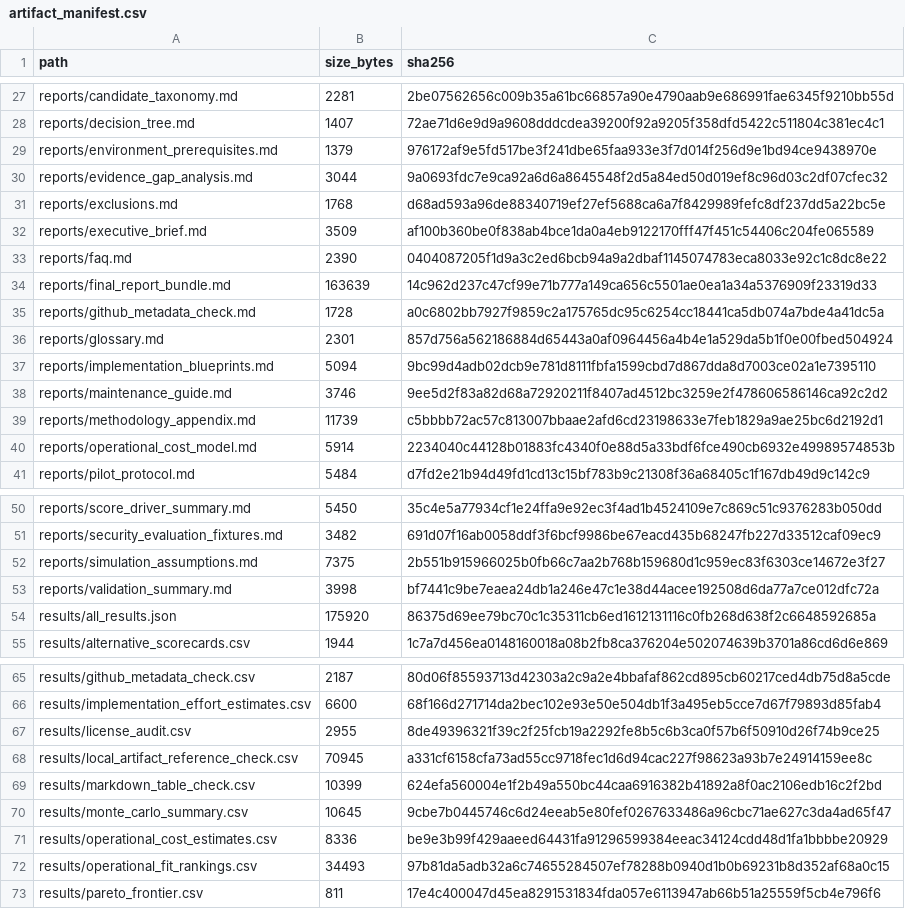
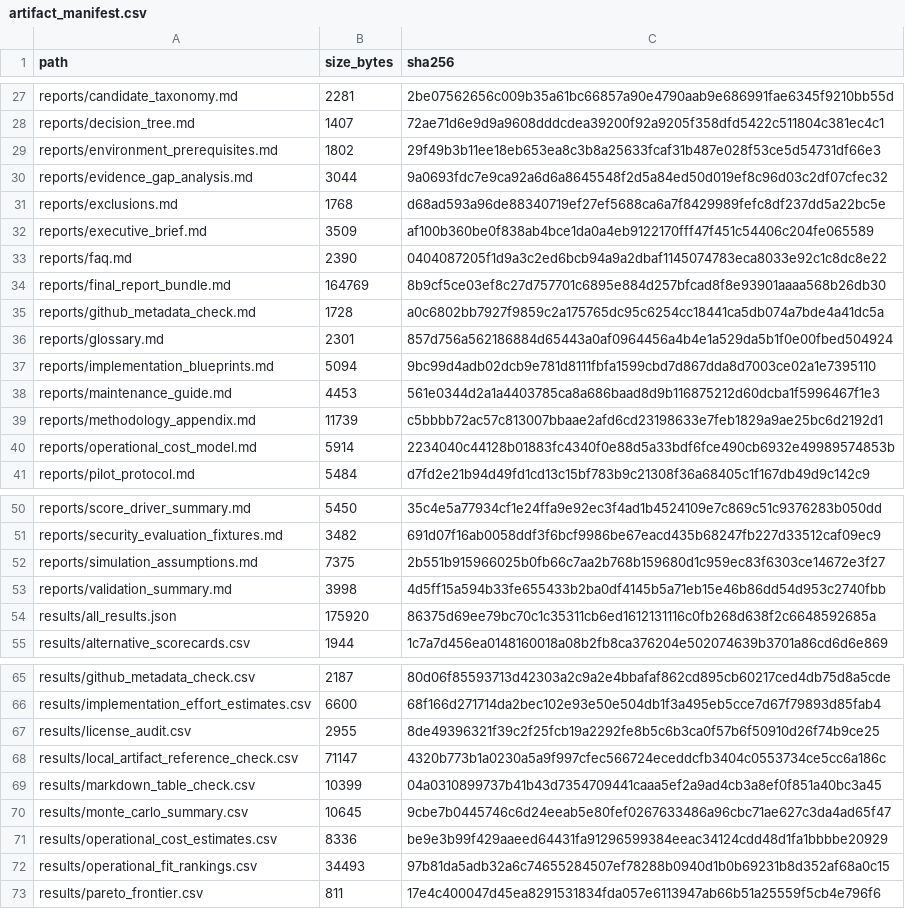
Before and after one commit to gvillarroel/sdlc, a CSV file: results/artifact_manifest.csv, drawn as a sheet; only a part is shown, gaps mark what is left out.

```diff
--- a/results/artifact_manifest.csv
+++ b/results/artifact_manifest.csv
@@ -28,3 +28,3 @@ reports/candidate_taxonomy.md,2281,2be07562656c009b35a61bc66857a90e4790aab9e6869
 reports/decision_tree.md,1407,72ae71d6e9d9a9608dddcdea39200f92a9205f358dfd5422c511804c381ec4c1
-reports/environment_prerequisites.md,1379,976172af9e5fd517be3f241dbe65faa933e3f7d014f256d9e1bd94ce9438970e
+reports/environment_prerequisites.md,1802,29f49b3b11ee18eb653ea8c3b8a25633fcaf31b487e028f53ce5d54731df66e3
 reports/evidence_gap_analysis.md,3044,9a0693fdc7e9ca92a6d6a8645548f2d5a84ed50d019ef8c96d03c2df07cfec32
@@ -33,3 +33,3 @@ reports/executive_brief.md,3509,af100b360be0f838ab4bce1da0a4eb9122170fff47f451c5
 reports/faq.md,2390,0404087205f1d9a3c2ed6bcb94a9a2dbaf1145074783eca8033e92c1c8dc8e22
-reports/final_report_bundle.md,163639,14c962d237c47cf99e71b777a149ca656c5501ae0ea1a34a5376909f23319d33
+reports/final_report_bundle.md,164769,8b9cf5ce03ef8c27d757701c6895e884d257bfcad8f8e93901aaaa568b26db30
 reports/github_metadata_check.md,1728,a0c6802bb7927f9859c2a175765dc95c6254cc18441ca5db074a7bde4a41dc5a
@@ -37,3 +37,3 @@ reports/glossary.md,2301,857d756a562186884d65443a0af0964456a4b4e1a529da5b1f0e00f
 reports/implementation_blueprints.md,5094,9bc99d4adb02dcb9e781d8111fbfa1599cbd7d867dda8d7003ce02a1e7395110
-reports/maintenance_guide.md,3746,9ee5d2f83a82d68a72920211f8407ad4512bc3259e2f478606586146ca92c2d2
+reports/maintenance_guide.md,4453,561e0344d2a1a4403785ca8a686baad8d9b116875212d60dcba1f5996467f1e3
 reports/methodology_appendix.md,11739,c5bbbb72ac57c813007bbaae2afd6cd23198633e7feb1829a9ae25bc6d2192d1
@@ -52,3 +52,3 @@ reports/security_evaluation_fixtures.md,3482,691d07f16ab0058ddf3f6bcf9986be67eac
 reports/simulation_assumptions.md,7375,2b551b915966025b0fb66c7aa2b768b159680d1c959ec83f6303ce14672e3f27
-reports/validation_summary.md,3998,bf7441c9be7eaea24db1a246e47c1e38d44acee192508d6da77a7ce012dfc72a
+reports/validation_summary.md,3998,4d5ff15a594b33fe655433b2ba0df4145b5a71eb15e46b86dd54d953c2740fbb
 results/all_results.json,175920,86375d69ee79bc70c1c35311cb6ed1612131116c0fb268d638f2c6648592685a
@@ -67,4 +67,4 @@ results/implementation_effort_estimates.csv,6600,68f166d271714da2bec102e93e50e50
 results/license_audit.csv,2955,8de49396321f39c2f25fcb19a2292fe8b5c6b3ca0f57b6f50910d26f74b9ce25
-results/local_artifact_reference_check.csv,70945,a331cf6158cfa73ad55cc9718fec1d6d94cac227f98623a93b7e24914159ee8c
-results/markdown_table_check.csv,10399,624efa560004e1f2b49a550bc44caa6916382b41892a8f0ac2106edb16c2f2bd
+results/local_artifact_reference_check.csv,71147,4320b773b1a0230a5a9f997cfec566724eceddcfb3404c0553734ce5cc6a186c
+results/markdown_table_check.csv,10399,04a0310899737b41b43d7354709441caaa5ef2a9ad4cb3a8ef0f851a40bc3a45
 results/monte_carlo_summary.csv,10645,9cbe7b0445746c6d24eeab5e80fef0267633486a96cbc71ae627c3da4ad65f47
```
Also changed, not shown: results/local_artifact_reference_check.csv, results/markdown_table_check.csv, 4 other files.
